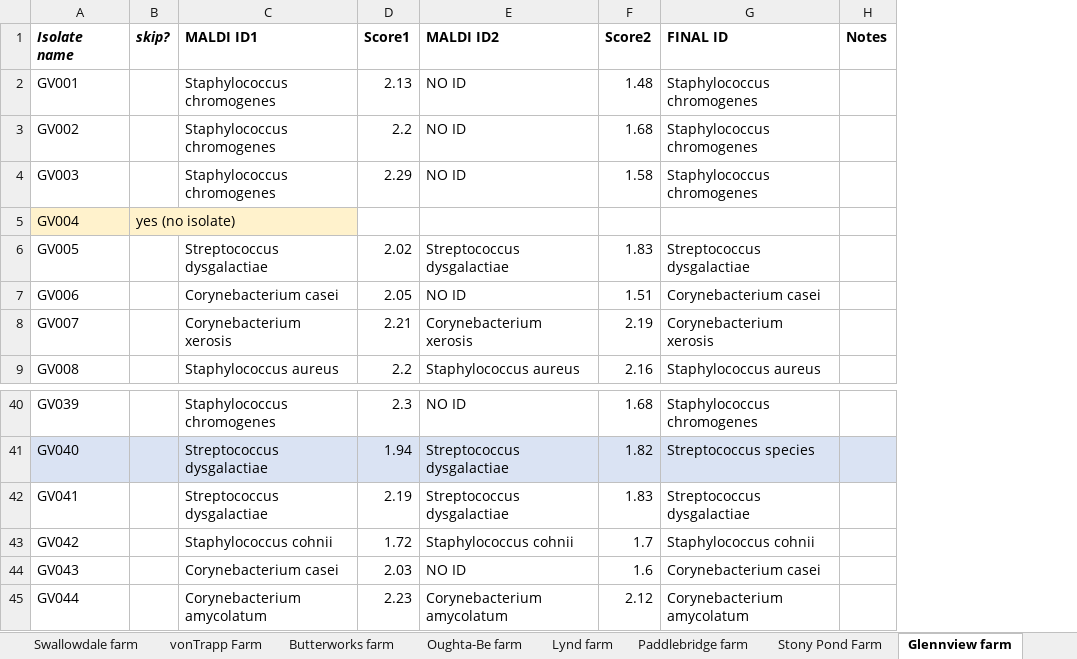
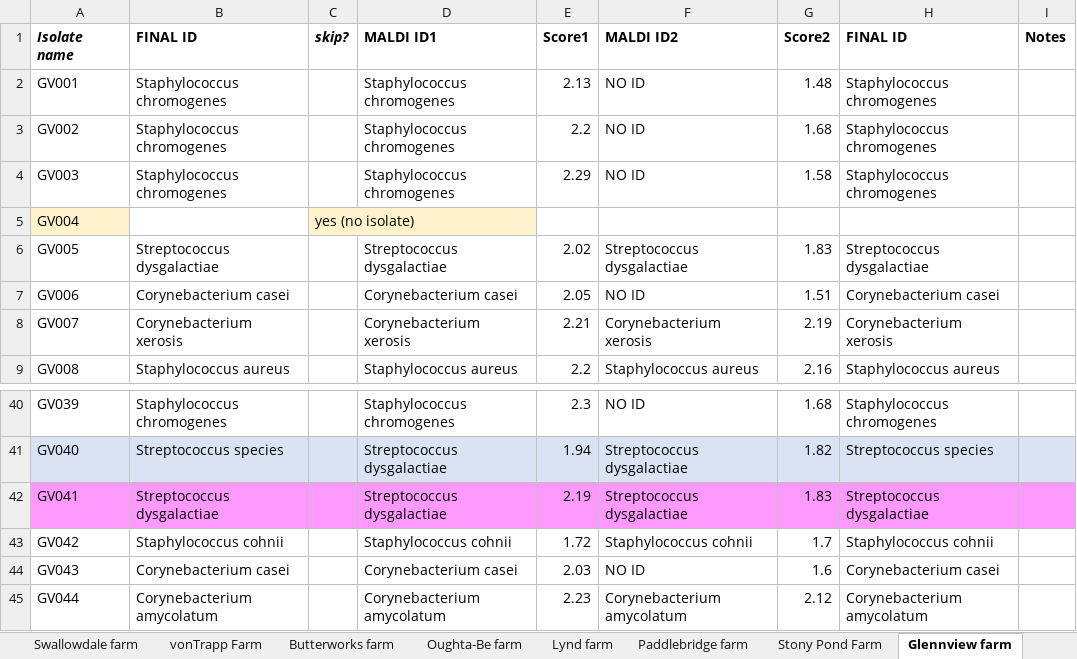
Before and after one commit to caitlin-jeffrey/OREI_Git, an Excel workbook: OREI_files/10-herd data/MALDI files/MALDI results from Pamela_ as of March_ Vermont isolates_3.26.2021.xlsx, sheet Glennview farm, drawn as a sheet; only a part is shown, gaps mark what is left out; values as stored, in another font and other column widths than the file's, no borders; addresses are those after the commit; the diff names each change by its address in the sheet, - before the commit and + after, or states it on an @@ line.

```diff
--- a/OREI_files/10-herd data/MALDI files/MALDI results from Pamela_ as of March_ Vermont isolates_3.26.2021.xlsx (sheet Glennview farm)
+++ b/OREI_files/10-herd data/MALDI files/MALDI results from Pamela_ as of March_ Vermont isolates_3.26.2021.xlsx (sheet Glennview farm)
+column B (FINAL ID), rows 2-9: Staphylococcus chromogenes | Staphylococcus chromogenes | Staphylococcus chromogenes |  | Streptococcus dysgalactiae | Corynebacterium casei | Corynebacterium xerosis | Staphylococcus aureus; rows 40-45: Staphylococcus chromogenes | Streptococcus species | Streptococcus dysgalactiae | Staphylococcus cohnii | Corynebacterium casei | Corynebacterium amycolatum
-A42 fill: none
+A42 fill: #FF99FF
-C42:I42 fill: none
+C42:I42 fill: #FF99FF
```
Also changed, not shown: sheet vonTrapp Farm, sheet Stony Pond Farm, sheet Swallowdale farm, sheet Choiniere farm, sheet BJ farm, sheet Lynd farm, 3 more sheets, OREI_files/10-herd data/MALDI files/MALDI-TOF isolates submitted 1_18_2021.xlsx, OREI_files/10-herd data/MALDI files/MALDI-TOF isolates submitted 9_2_2020.xlsx, 13 other files.
